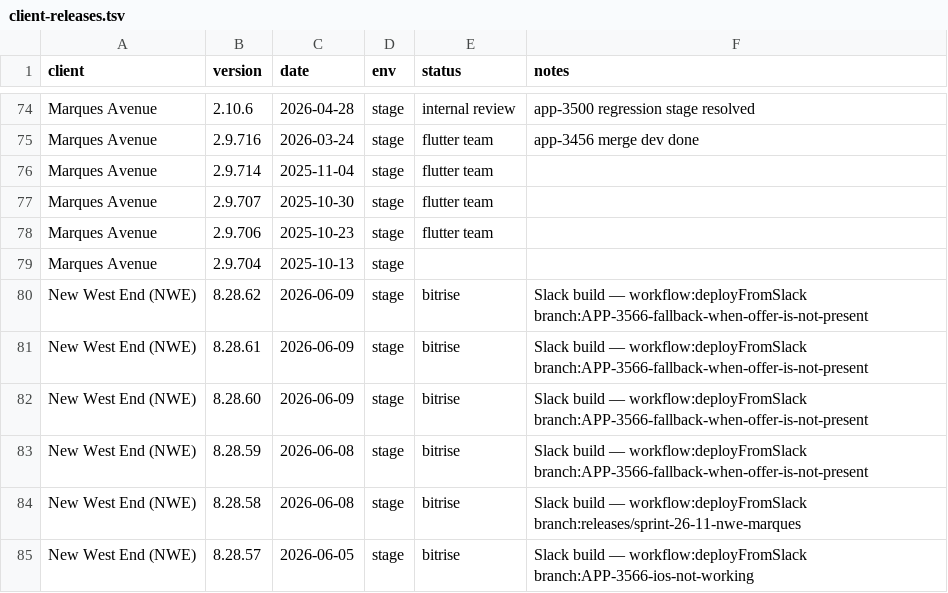
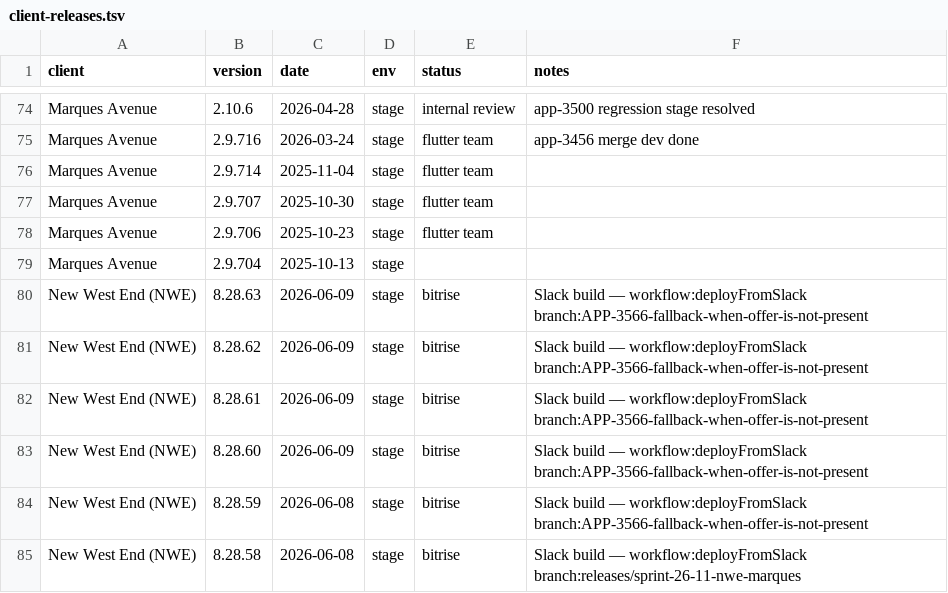
Before and after one commit to dayerdl/slack-bitrise-build-trigger, a TSV file: data/client-releases.tsv, drawn as a sheet; only a part is shown, gaps mark what is left out; the shorter side is filled out with more unchanged rows; the diff names each change by its address in the sheet, - before the commit and + after, or states it on an @@ line.

Commit message:
chore(releases): New West End (NWE) 8.28.63 from Bitrise trigger [slack]

```diff
--- a/data/client-releases.tsv
+++ b/data/client-releases.tsv
+row 80: New West End (NWE) | 8.28.63 | 2026-06-09 | stage | bitrise | Slack build — workflow:deployFromSlack branch:APP-3566-fallback-when-offer-is-not-present
```
